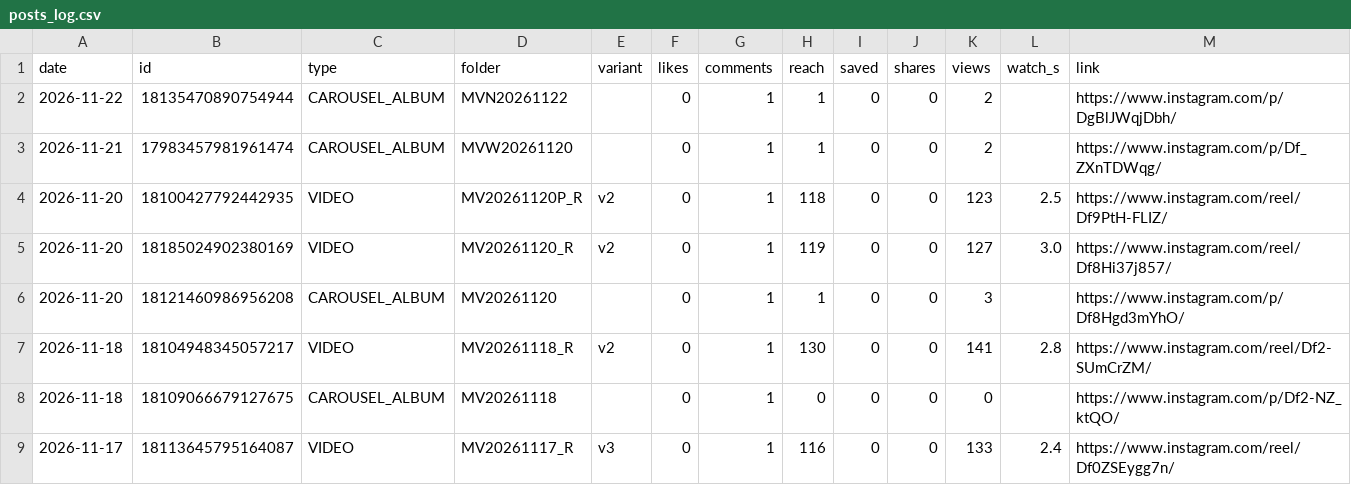
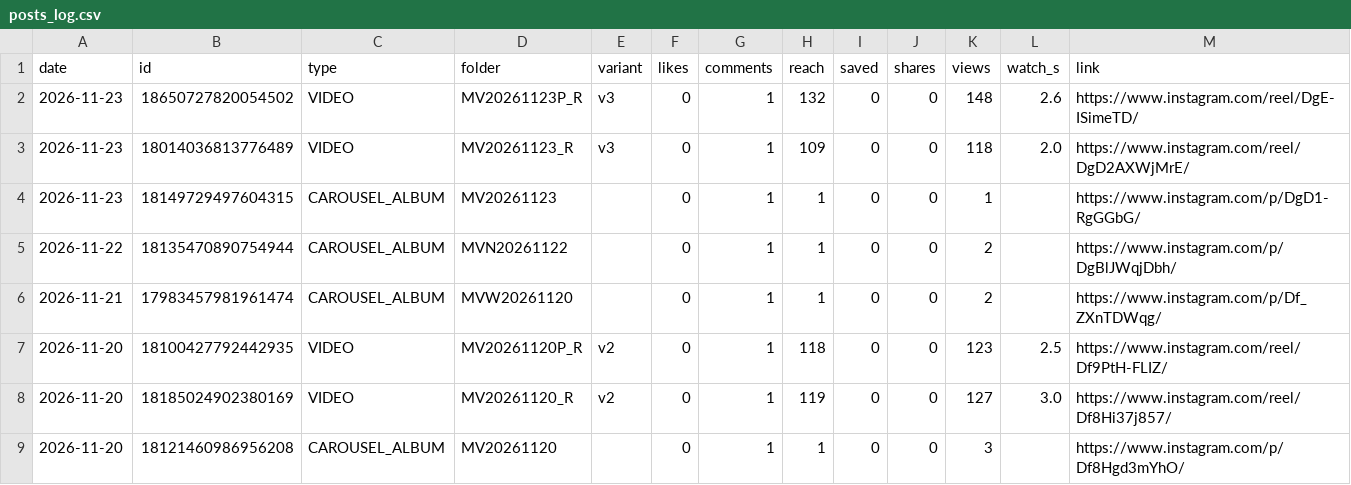
Before and after one commit to medical3820/market-vitals-instagram, a CSV file: metrics/posts_log.csv, drawn as a sheet; only a part is shown; the shorter side is filled out with more unchanged rows.

```diff
--- a/metrics/posts_log.csv
+++ b/metrics/posts_log.csv
@@ -1,2 +1,5 @@
 date,id,type,folder,variant,likes,comments,reach,saved,shares,views,watch_s,link
+2026-11-23,18650727820054502,VIDEO,MV20261123P_R,v3,0,1,132,0,0,148,2.6,https://www.instagram.com/reel/DgE-ISimeTD/
+2026-11-23,18014036813776489,VIDEO,MV20261123_R,v3,0,1,109,0,0,118,2.0,https://www.instagram.com/reel/DgD2AXWjMrE/
+2026-11-23,18149729497604315,CAROUSEL_ALBUM,MV20261123,,0,1,1,0,0,1,,https://www.instagram.com/p/DgD1-RgGGbG/
 2026-11-22,18135470890754944,CAROUSEL_ALBUM,MVN20261122,,0,1,1,0,0,2,,https://www.instagram.com/p/DgBlJWqjDbh/
```
Also changed, not shown: metrics/history.csv, metrics/posts.csv.
